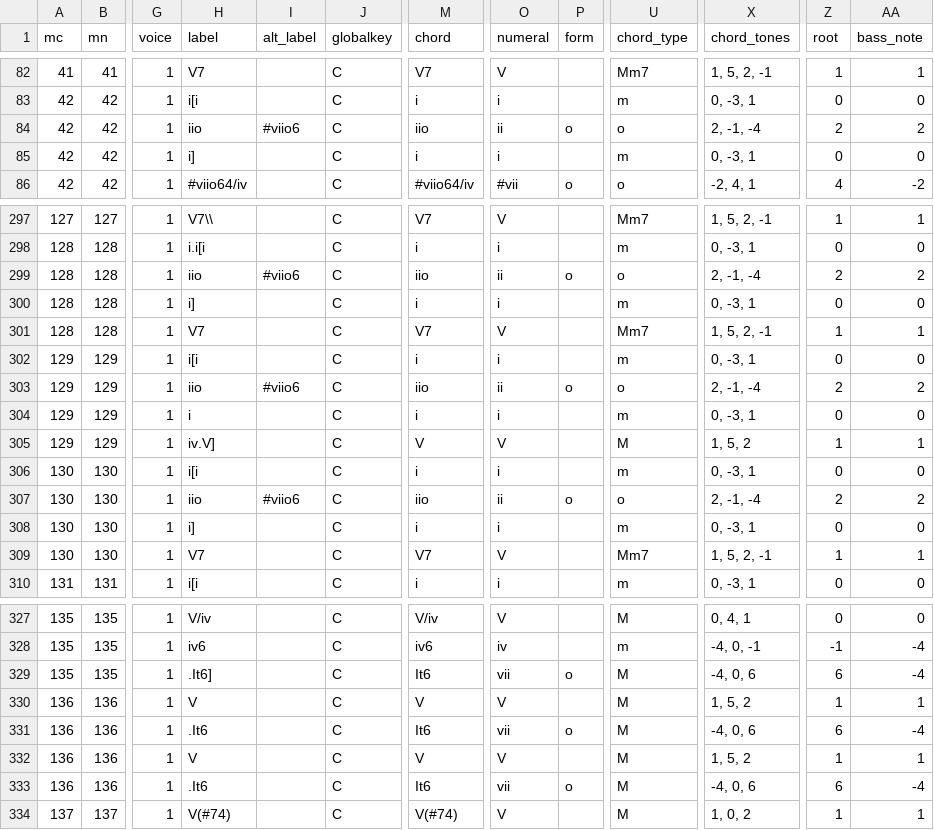
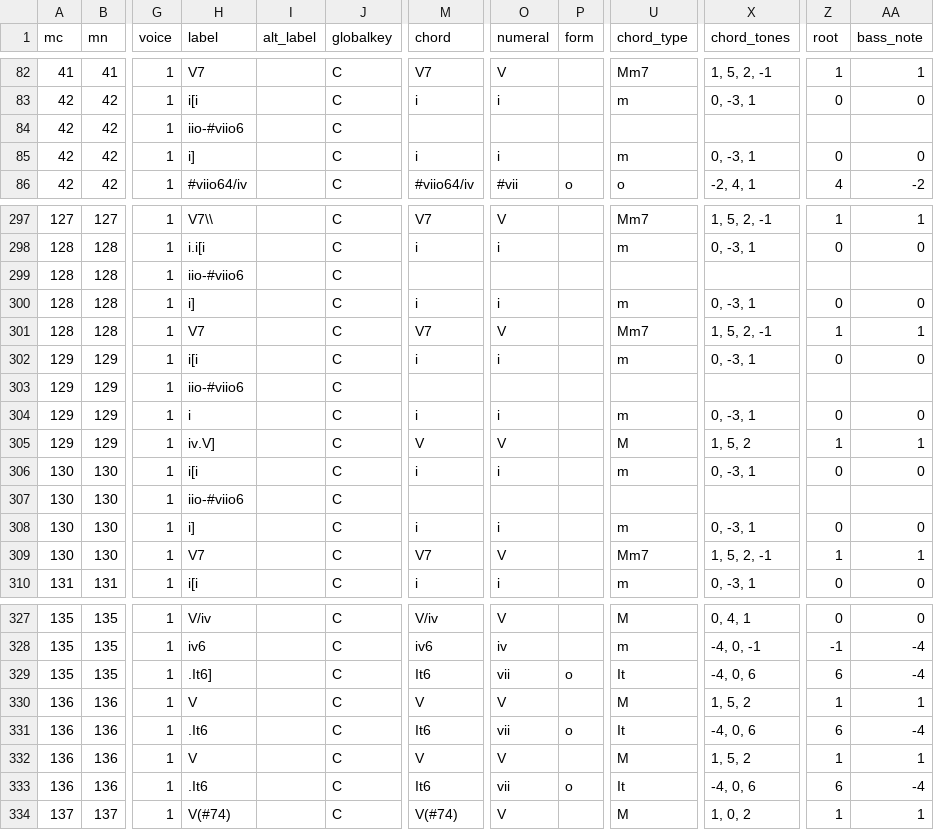
Before and after one commit to DCMLab/kozeluh_sonatas, a TSV file: harmonies/17op15no2c.tsv, drawn as a sheet; only a part is shown, gaps mark what is left out; the diff covers the shown part only; the diff names each change by its address in the sheet, - before the commit and + after, or states it on an @@ line.

```diff
--- a/harmonies/17op15no2c.tsv
+++ b/harmonies/17op15no2c.tsv
-H84 (label): iio
+H84 (label): iio-#viio6
-I84 (alt_label): #viio6
+I84 (alt_label): (empty)
-M84 (chord): iio
+M84 (chord): (empty)
-O84 (numeral): ii
+O84 (numeral): (empty)
-P84 (form): o
+P84 (form): (empty)
-U84 (chord_type): o
+U84 (chord_type): (empty)
-X84 (chord_tones): 2, -1, -4
+X84 (chord_tones): (empty)
-Z84 (root): 2
+Z84 (root): (empty)
-AA84 (bass_note): 2
+AA84 (bass_note): (empty)
-H299 (label): iio
+H299 (label): iio-#viio6
-I299 (alt_label): #viio6
+I299 (alt_label): (empty)
-M299 (chord): iio
+M299 (chord): (empty)
-O299 (numeral): ii
+O299 (numeral): (empty)
-P299 (form): o
+P299 (form): (empty)
-U299 (chord_type): o
+U299 (chord_type): (empty)
-X299 (chord_tones): 2, -1, -4
+X299 (chord_tones): (empty)
-Z299 (root): 2
+Z299 (root): (empty)
-AA299 (bass_note): 2
+AA299 (bass_note): (empty)
-H303 (label): iio
+H303 (label): iio-#viio6
-I303 (alt_label): #viio6
+I303 (alt_label): (empty)
-M303 (chord): iio
+M303 (chord): (empty)
-O303 (numeral): ii
+O303 (numeral): (empty)
-P303 (form): o
+P303 (form): (empty)
-U303 (chord_type): o
+U303 (chord_type): (empty)
-X303 (chord_tones): 2, -1, -4
+X303 (chord_tones): (empty)
-Z303 (root): 2
+Z303 (root): (empty)
-AA303 (bass_note): 2
+AA303 (bass_note): (empty)
-H307 (label): iio
+H307 (label): iio-#viio6
-I307 (alt_label): #viio6
+I307 (alt_label): (empty)
-M307 (chord): iio
+M307 (chord): (empty)
-O307 (numeral): ii
+O307 (numeral): (empty)
-P307 (form): o
+P307 (form): (empty)
-U307 (chord_type): o
+U307 (chord_type): (empty)
-X307 (chord_tones): 2, -1, -4
+X307 (chord_tones): (empty)
-Z307 (root): 2
+Z307 (root): (empty)
-AA307 (bass_note): 2
+AA307 (bass_note): (empty)
-U329 (chord_type): M
+U329 (chord_type): It
-U331 (chord_type): M
+U331 (chord_type): It
-U333 (chord_type): M
+U333 (chord_type): It
```
Also changed, not shown: 78 edited cells elsewhere in this file, harmonies/16op15no1a.tsv, harmonies/19op17no1b.tsv, 30 other files.
